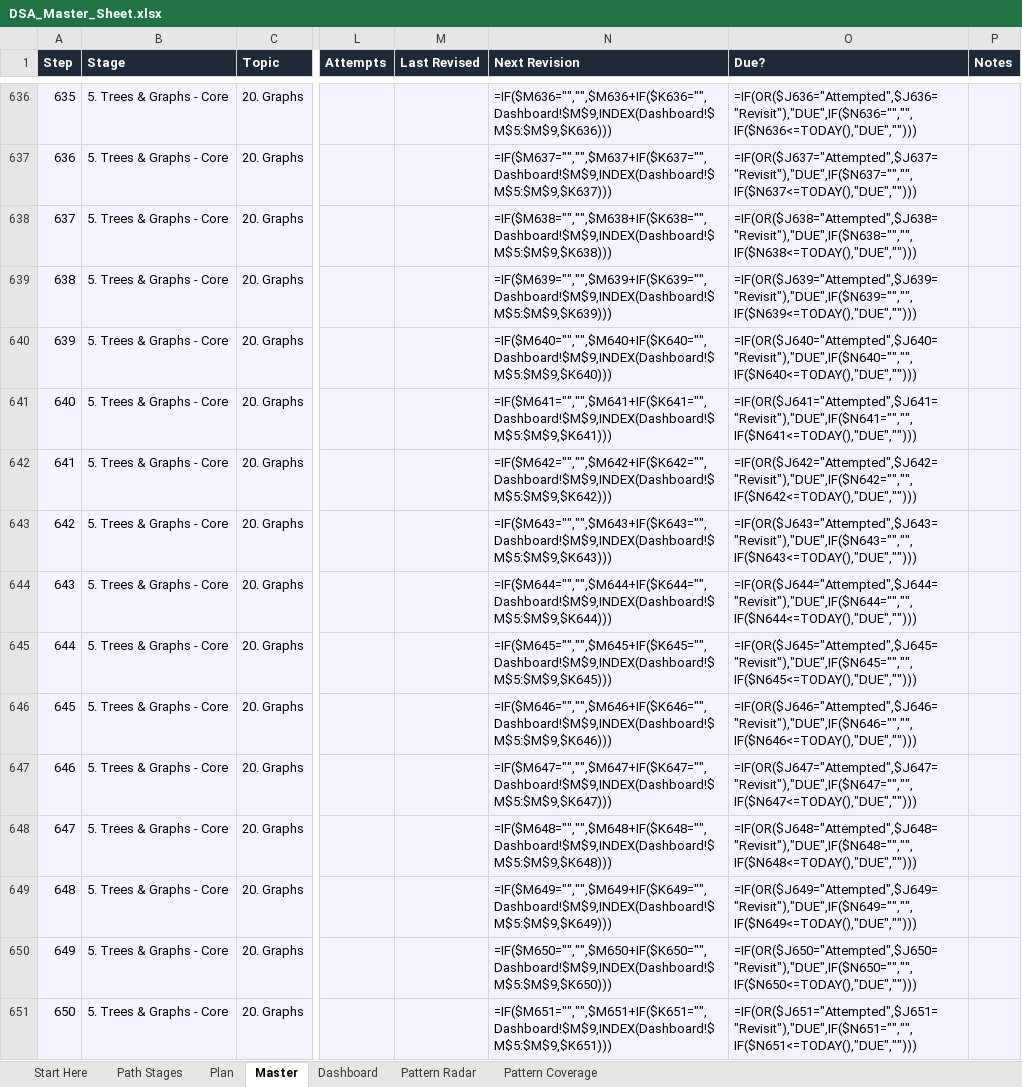
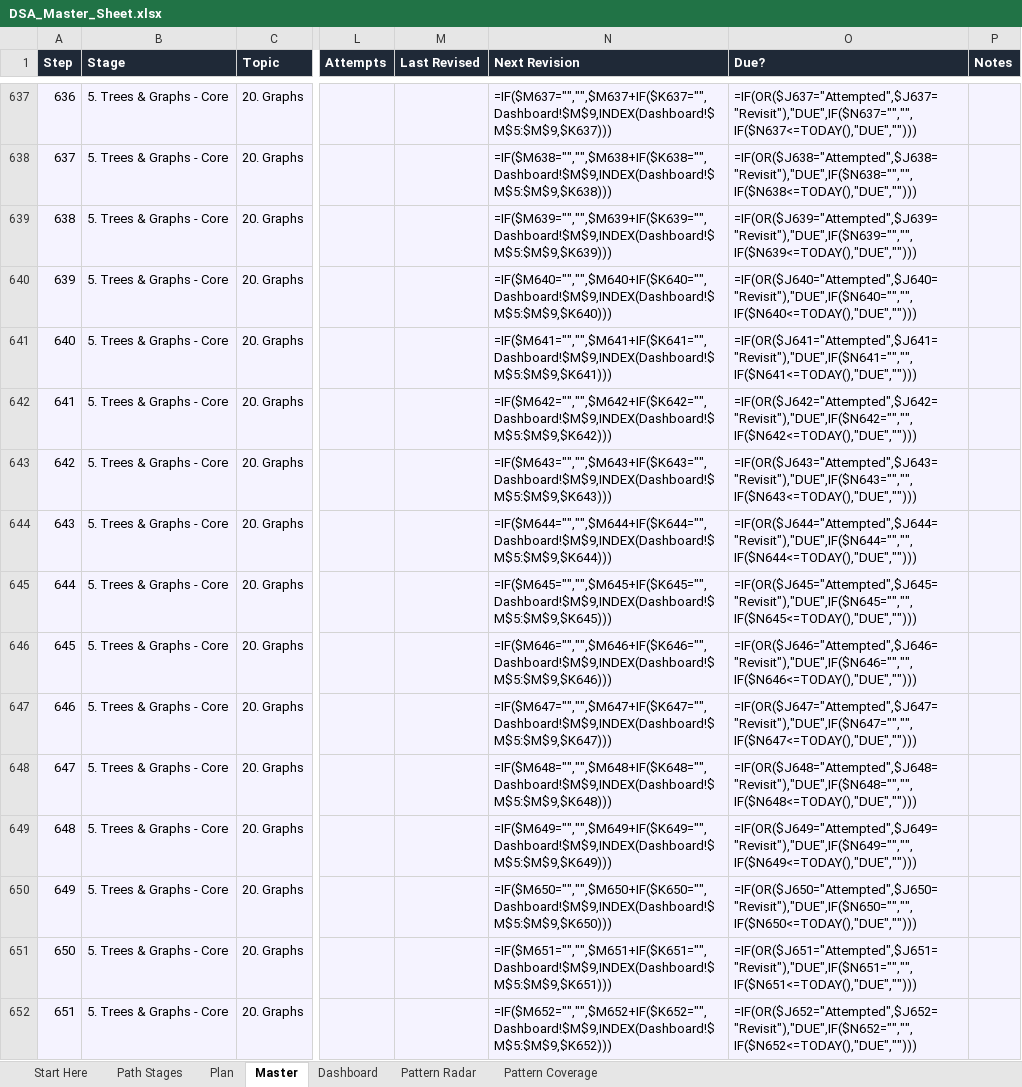
Before and after one commit to kartikkh1607/personal_dsa_tracker, an Excel workbook: DSA_Master_Sheet.xlsx, sheet Master, drawn as a sheet; only a part is shown, gaps mark what is left out; values as stored, in another font and other column widths than the file's, no borders; formulas without a stored value are shown as written; conditional formats not drawn; addresses are those after the commit; the diff covers the shown part only; the diff names each change by its address in the sheet, - before the commit and + after, or states it on an @@ line.

```diff
--- a/DSA_Master_Sheet.xlsx (sheet Master)
+++ b/DSA_Master_Sheet.xlsx (sheet Master)
@@ column A (Step) renumbered between rows 515 and 677 @@
-N637 (Next Revision): =IF($M636="","",$M636+IF($K636="",Dashboard!$M$9,INDEX(Dashboard!$M$5:$M$9,$K636)))
+N637 (Next Revision): =IF($M637="","",$M637+IF($K637="",Dashboard!$M$9,INDEX(Dashboard!$M$5:$M$9,$K637)))
-O637 (Due?): =IF(OR($J636="Attempted",$J636="Revisit"),"DUE",IF($N636="","",IF($N636<=TODAY(),"DUE","")))
+O637 (Due?): =IF(OR($J637="Attempted",$J637="Revisit"),"DUE",IF($N637="","",IF($N637<=TODAY(),"DUE","")))
-N638 (Next Revision): =IF($M637="","",$M637+IF($K637="",Dashboard!$M$9,INDEX(Dashboard!$M$5:$M$9,$K637)))
+N638 (Next Revision): =IF($M638="","",$M638+IF($K638="",Dashboard!$M$9,INDEX(Dashboard!$M$5:$M$9,$K638)))
-O638 (Due?): =IF(OR($J637="Attempted",$J637="Revisit"),"DUE",IF($N637="","",IF($N637<=TODAY(),"DUE","")))
+O638 (Due?): =IF(OR($J638="Attempted",$J638="Revisit"),"DUE",IF($N638="","",IF($N638<=TODAY(),"DUE","")))
-N639 (Next Revision): =IF($M638="","",$M638+IF($K638="",Dashboard!$M$9,INDEX(Dashboard!$M$5:$M$9,$K638)))
+N639 (Next Revision): =IF($M639="","",$M639+IF($K639="",Dashboard!$M$9,INDEX(Dashboard!$M$5:$M$9,$K639)))
-O639 (Due?): =IF(OR($J638="Attempted",$J638="Revisit"),"DUE",IF($N638="","",IF($N638<=TODAY(),"DUE","")))
+O639 (Due?): =IF(OR($J639="Attempted",$J639="Revisit"),"DUE",IF($N639="","",IF($N639<=TODAY(),"DUE","")))
-N640 (Next Revision): =IF($M639="","",$M639+IF($K639="",Dashboard!$M$9,INDEX(Dashboard!$M$5:$M$9,$K639)))
+N640 (Next Revision): =IF($M640="","",$M640+IF($K640="",Dashboard!$M$9,INDEX(Dashboard!$M$5:$M$9,$K640)))
-O640 (Due?): =IF(OR($J639="Attempted",$J639="Revisit"),"DUE",IF($N639="","",IF($N639<=TODAY(),"DUE","")))
+O640 (Due?): =IF(OR($J640="Attempted",$J640="Revisit"),"DUE",IF($N640="","",IF($N640<=TODAY(),"DUE","")))
-N641 (Next Revision): =IF($M640="","",$M640+IF($K640="",Dashboard!$M$9,INDEX(Dashboard!$M$5:$M$9,$K640)))
+N641 (Next Revision): =IF($M641="","",$M641+IF($K641="",Dashboard!$M$9,INDEX(Dashboard!$M$5:$M$9,$K641)))
-O641 (Due?): =IF(OR($J640="Attempted",$J640="Revisit"),"DUE",IF($N640="","",IF($N640<=TODAY(),"DUE","")))
+O641 (Due?): =IF(OR($J641="Attempted",$J641="Revisit"),"DUE",IF($N641="","",IF($N641<=TODAY(),"DUE","")))
-N642 (Next Revision): =IF($M641="","",$M641+IF($K641="",Dashboard!$M$9,INDEX(Dashboard!$M$5:$M$9,$K641)))
+N642 (Next Revision): =IF($M642="","",$M642+IF($K642="",Dashboard!$M$9,INDEX(Dashboard!$M$5:$M$9,$K642)))
-O642 (Due?): =IF(OR($J641="Attempted",$J641="Revisit"),"DUE",IF($N641="","",IF($N641<=TODAY(),"DUE","")))
+O642 (Due?): =IF(OR($J642="Attempted",$J642="Revisit"),"DUE",IF($N642="","",IF($N642<=TODAY(),"DUE","")))
-N643 (Next Revision): =IF($M642="","",$M642+IF($K642="",Dashboard!$M$9,INDEX(Dashboard!$M$5:$M$9,$K642)))
+N643 (Next Revision): =IF($M643="","",$M643+IF($K643="",Dashboard!$M$9,INDEX(Dashboard!$M$5:$M$9,$K643)))
-O643 (Due?): =IF(OR($J642="Attempted",$J642="Revisit"),"DUE",IF($N642="","",IF($N642<=TODAY(),"DUE","")))
+O643 (Due?): =IF(OR($J643="Attempted",$J643="Revisit"),"DUE",IF($N643="","",IF($N643<=TODAY(),"DUE","")))
-N644 (Next Revision): =IF($M643="","",$M643+IF($K643="",Dashboard!$M$9,INDEX(Dashboard!$M$5:$M$9,$K643)))
+N644 (Next Revision): =IF($M644="","",$M644+IF($K644="",Dashboard!$M$9,INDEX(Dashboard!$M$5:$M$9,$K644)))
-O644 (Due?): =IF(OR($J643="Attempted",$J643="Revisit"),"DUE",IF($N643="","",IF($N643<=TODAY(),"DUE","")))
+O644 (Due?): =IF(OR($J644="Attempted",$J644="Revisit"),"DUE",IF($N644="","",IF($N644<=TODAY(),"DUE","")))
-N645 (Next Revision): =IF($M644="","",$M644+IF($K644="",Dashboard!$M$9,INDEX(Dashboard!$M$5:$M$9,$K644)))
+N645 (Next Revision): =IF($M645="","",$M645+IF($K645="",Dashboard!$M$9,INDEX(Dashboard!$M$5:$M$9,$K645)))
-O645 (Due?): =IF(OR($J644="Attempted",$J644="Revisit"),"DUE",IF($N644="","",IF($N644<=TODAY(),"DUE","")))
+O645 (Due?): =IF(OR($J645="Attempted",$J645="Revisit"),"DUE",IF($N645="","",IF($N645<=TODAY(),"DUE","")))
-N646 (Next Revision): =IF($M645="","",$M645+IF($K645="",Dashboard!$M$9,INDEX(Dashboard!$M$5:$M$9,$K645)))
+N646 (Next Revision): =IF($M646="","",$M646+IF($K646="",Dashboard!$M$9,INDEX(Dashboard!$M$5:$M$9,$K646)))
-O646 (Due?): =IF(OR($J645="Attempted",$J645="Revisit"),"DUE",IF($N645="","",IF($N645<=TODAY(),"DUE","")))
+O646 (Due?): =IF(OR($J646="Attempted",$J646="Revisit"),"DUE",IF($N646="","",IF($N646<=TODAY(),"DUE","")))
-N647 (Next Revision): =IF($M646="","",$M646+IF($K646="",Dashboard!$M$9,INDEX(Dashboard!$M$5:$M$9,$K646)))
+N647 (Next Revision): =IF($M647="","",$M647+IF($K647="",Dashboard!$M$9,INDEX(Dashboard!$M$5:$M$9,$K647)))
-O647 (Due?): =IF(OR($J646="Attempted",$J646="Revisit"),"DUE",IF($N646="","",IF($N646<=TODAY(),"DUE","")))
+O647 (Due?): =IF(OR($J647="Attempted",$J647="Revisit"),"DUE",IF($N647="","",IF($N647<=TODAY(),"DUE","")))
-N648 (Next Revision): =IF($M647="","",$M647+IF($K647="",Dashboard!$M$9,INDEX(Dashboard!$M$5:$M$9,$K647)))
+N648 (Next Revision): =IF($M648="","",$M648+IF($K648="",Dashboard!$M$9,INDEX(Dashboard!$M$5:$M$9,$K648)))
-O648 (Due?): =IF(OR($J647="Attempted",$J647="Revisit"),"DUE",IF($N647="","",IF($N647<=TODAY(),"DUE","")))
+O648 (Due?): =IF(OR($J648="Attempted",$J648="Revisit"),"DUE",IF($N648="","",IF($N648<=TODAY(),"DUE","")))
-N649 (Next Revision): =IF($M648="","",$M648+IF($K648="",Dashboard!$M$9,INDEX(Dashboard!$M$5:$M$9,$K648)))
+N649 (Next Revision): =IF($M649="","",$M649+IF($K649="",Dashboard!$M$9,INDEX(Dashboard!$M$5:$M$9,$K649)))
-O649 (Due?): =IF(OR($J648="Attempted",$J648="Revisit"),"DUE",IF($N648="","",IF($N648<=TODAY(),"DUE","")))
+O649 (Due?): =IF(OR($J649="Attempted",$J649="Revisit"),"DUE",IF($N649="","",IF($N649<=TODAY(),"DUE","")))
-N650 (Next Revision): =IF($M649="","",$M649+IF($K649="",Dashboard!$M$9,INDEX(Dashboard!$M$5:$M$9,$K649)))
+N650 (Next Revision): =IF($M650="","",$M650+IF($K650="",Dashboard!$M$9,INDEX(Dashboard!$M$5:$M$9,$K650)))
-O650 (Due?): =IF(OR($J649="Attempted",$J649="Revisit"),"DUE",IF($N649="","",IF($N649<=TODAY(),"DUE","")))
+O650 (Due?): =IF(OR($J650="Attempted",$J650="Revisit"),"DUE",IF($N650="","",IF($N650<=TODAY(),"DUE","")))
-N651 (Next Revision): =IF($M650="","",$M650+IF($K650="",Dashboard!$M$9,INDEX(Dashboard!$M$5:$M$9,$K650)))
+N651 (Next Revision): =IF($M651="","",$M651+IF($K651="",Dashboard!$M$9,INDEX(Dashboard!$M$5:$M$9,$K651)))
-O651 (Due?): =IF(OR($J650="Attempted",$J650="Revisit"),"DUE",IF($N650="","",IF($N650<=TODAY(),"DUE","")))
+O651 (Due?): =IF(OR($J651="Attempted",$J651="Revisit"),"DUE",IF($N651="","",IF($N651<=TODAY(),"DUE","")))
-N652 (Next Revision): =IF($M651="","",$M651+IF($K651="",Dashboard!$M$9,INDEX(Dashboard!$M$5:$M$9,$K651)))
+N652 (Next Revision): =IF($M652="","",$M652+IF($K652="",Dashboard!$M$9,INDEX(Dashboard!$M$5:$M$9,$K652)))
-O652 (Due?): =IF(OR($J651="Attempted",$J651="Revisit"),"DUE",IF($N651="","",IF($N651<=TODAY(),"DUE","")))
+O652 (Due?): =IF(OR($J652="Attempted",$J652="Revisit"),"DUE",IF($N652="","",IF($N652<=TODAY(),"DUE","")))
```
Also changed, not shown: 2 added rows, 2 removed rows and 156 edited cells elsewhere in this sheet, sheet Pattern Radar, sheet Pattern Coverage, sheet Path Stages, sheet Start Here, 2 other files.
